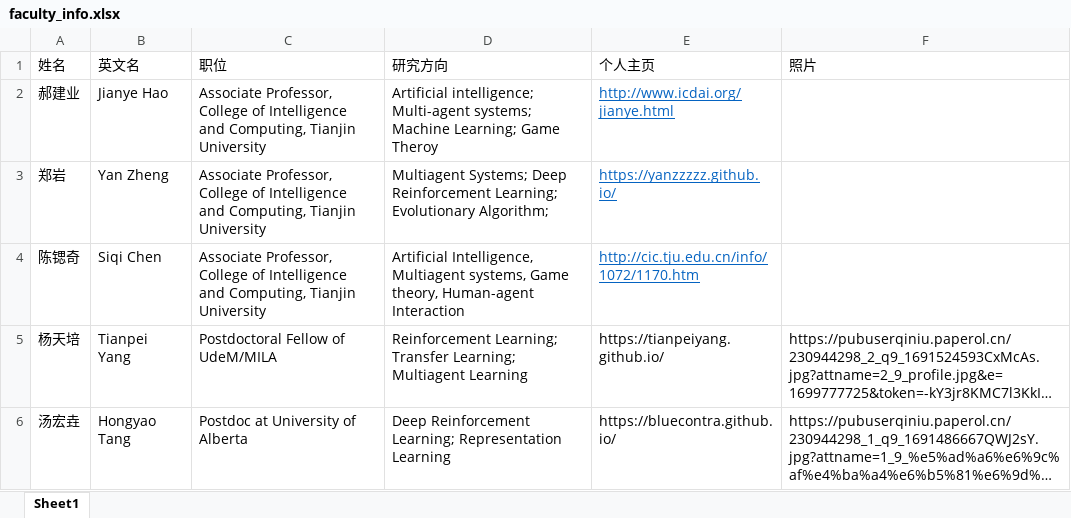
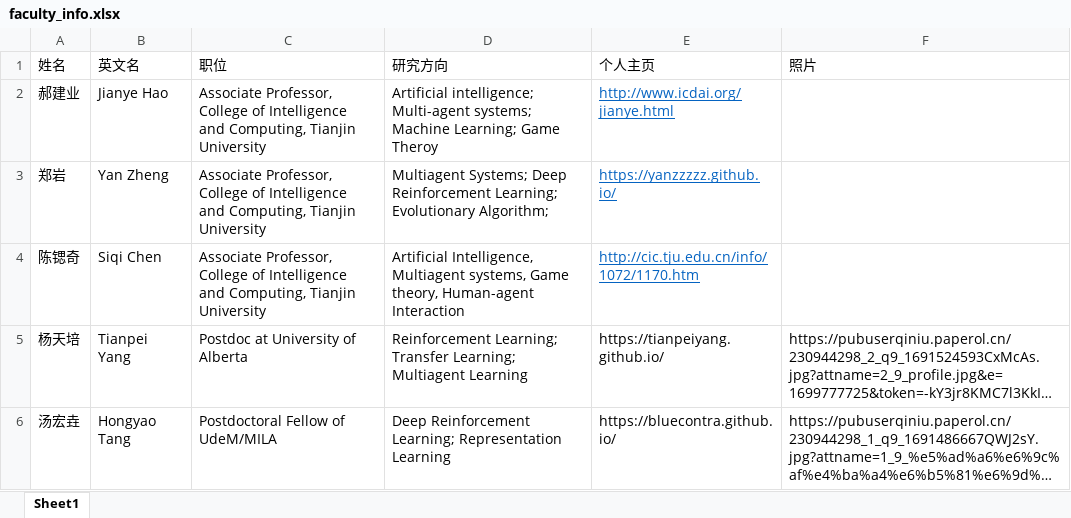
Before and after one commit to TJU-DRL-LAB/rl.beiyang.ren, an Excel workbook: script/faculty_info.xlsx, sheet Sheet1, drawn as a sheet; long unchanged cells end in …; values as stored, in another font and other column widths than the file's, no borders; the diff names each change by its address in the sheet, - before the commit and + after, or states it on an @@ line.

```diff
--- a/script/faculty_info.xlsx (sheet Sheet1)
+++ b/script/faculty_info.xlsx (sheet Sheet1)
-C5 (职位): Postdoctoral Fellow of UdeM/MILA
+C5 (职位): Postdoc at University of Alberta
-C6 (职位): Postdoc at University of Alberta
+C6 (职位): Postdoctoral Fellow of UdeM/MILA
```
Also changed, not shown: 3 other files.
